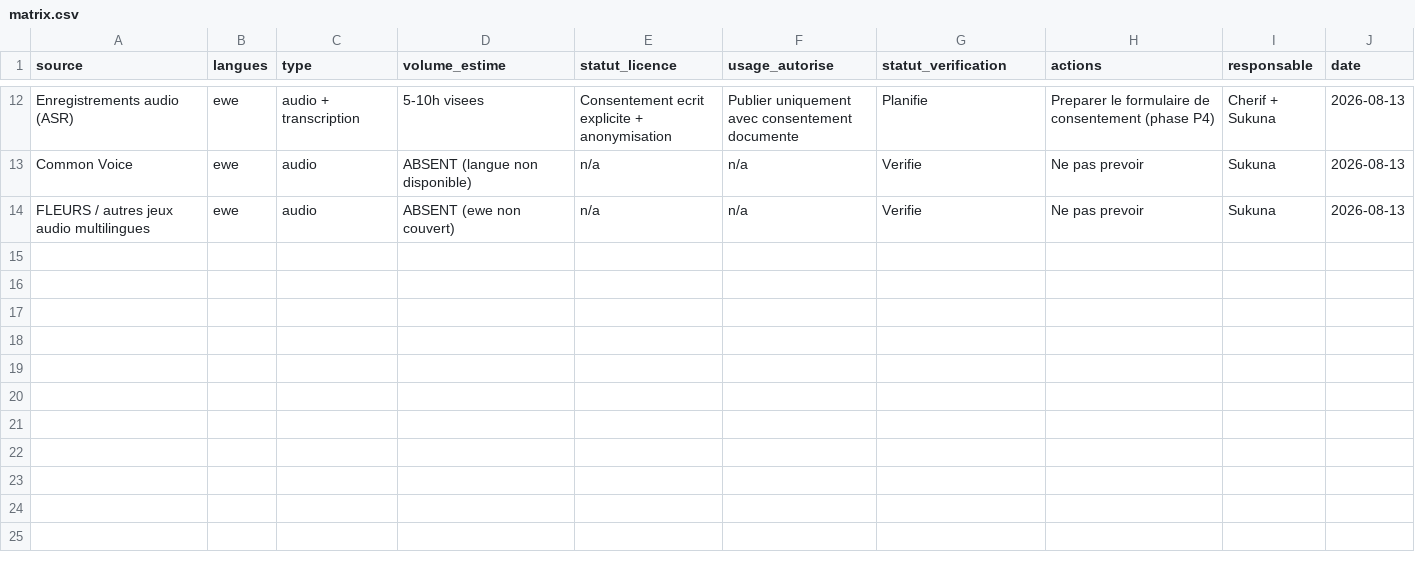
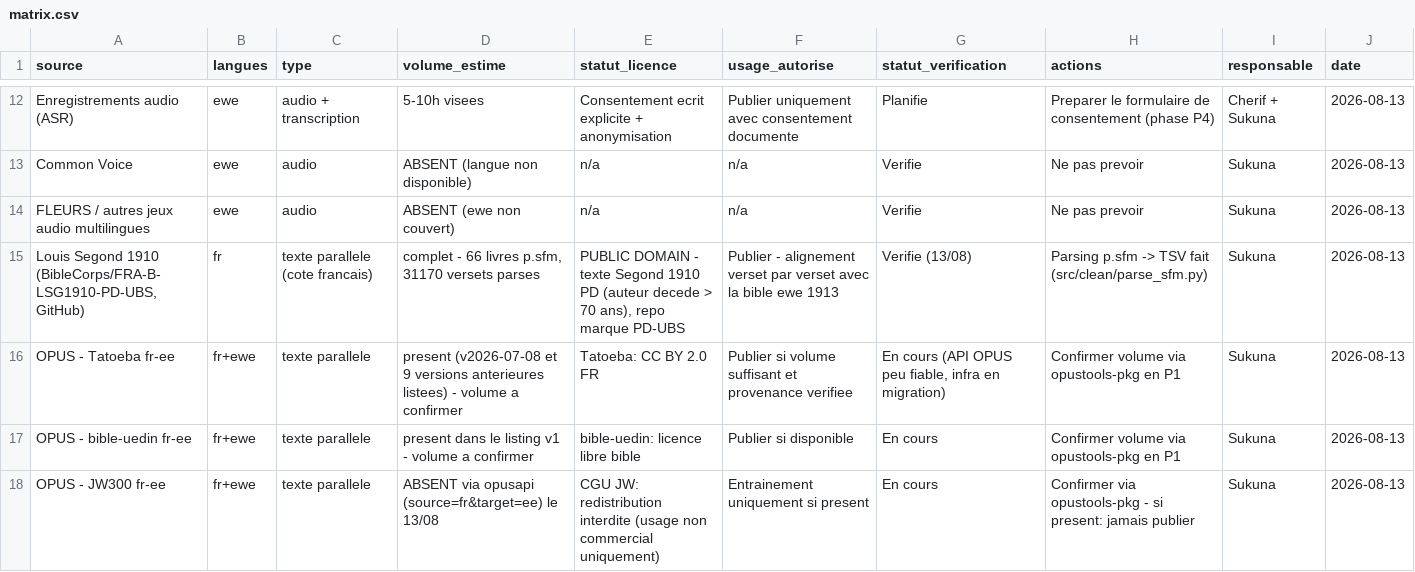
Before and after one commit to cherif-tg/tg_nlp_toolkit, a CSV file: data/licenses/matrix.csv, drawn as a sheet; only a part is shown, gaps mark what is left out.

Commit message:
Licences: decision Segond 1910 (PD, publiable) + matrice maj (Tatoeba/bible-uedin/JW300 fr-ee a confirmer via opustools)

```diff
--- a/data/licenses/matrix.csv
+++ b/data/licenses/matrix.csv
@@ -14 +14,5 @@ Common Voice;ewe;audio;ABSENT (langue non disponible);n/a;n/a;Verifie;Ne pas pre
 FLEURS / autres jeux audio multilingues;ewe;audio;ABSENT (ewe non couvert);n/a;n/a;Verifie;Ne pas prevoir;Sukuna;2026-08-13
+Louis Segond 1910 (BibleCorps/FRA-B-LSG1910-PD-UBS, GitHub);fr;texte parallele (cote francais);complet - 66 livres p.sfm, 31170 versets parses;PUBLIC DOMAIN - texte Segond 1910 PD (auteur decede > 70 ans), repo marque PD-UBS;Publier - alignement verset par verset avec la bible ewe 1913;Verifie (13/08);Parsing p.sfm -> TSV fait (src/clean/parse_sfm.py);Sukuna;2026-08-13
+OPUS - Tatoeba fr-ee;fr+ewe;texte parallele;present (v2026-07-08 et 9 versions anterieures listees) - volume a confirmer;Tatoeba: CC BY 2.0 FR;Publier si volume suffisant et provenance verifiee;En cours (API OPUS peu fiable, infra en migration);Confirmer volume via opustools-pkg en P1;Sukuna;2026-08-13
+OPUS - bible-uedin fr-ee;fr+ewe;texte parallele;present dans le listing v1 - volume a confirmer;bible-uedin: licence libre bible;Publier si disponible;En cours;Confirmer volume via opustools-pkg en P1;Sukuna;2026-08-13
+OPUS - JW300 fr-ee;fr+ewe;texte parallele;ABSENT via opusapi (source=fr&target=ee) le 13/08;CGU JW: redistribution interdite (usage non commercial uniquement);Entrainement uniquement si present;En cours;Confirmer via opustools-pkg - si present: jamais publier;Sukuna;2026-08-13
```
Also changed, not shown: 1 other file.
